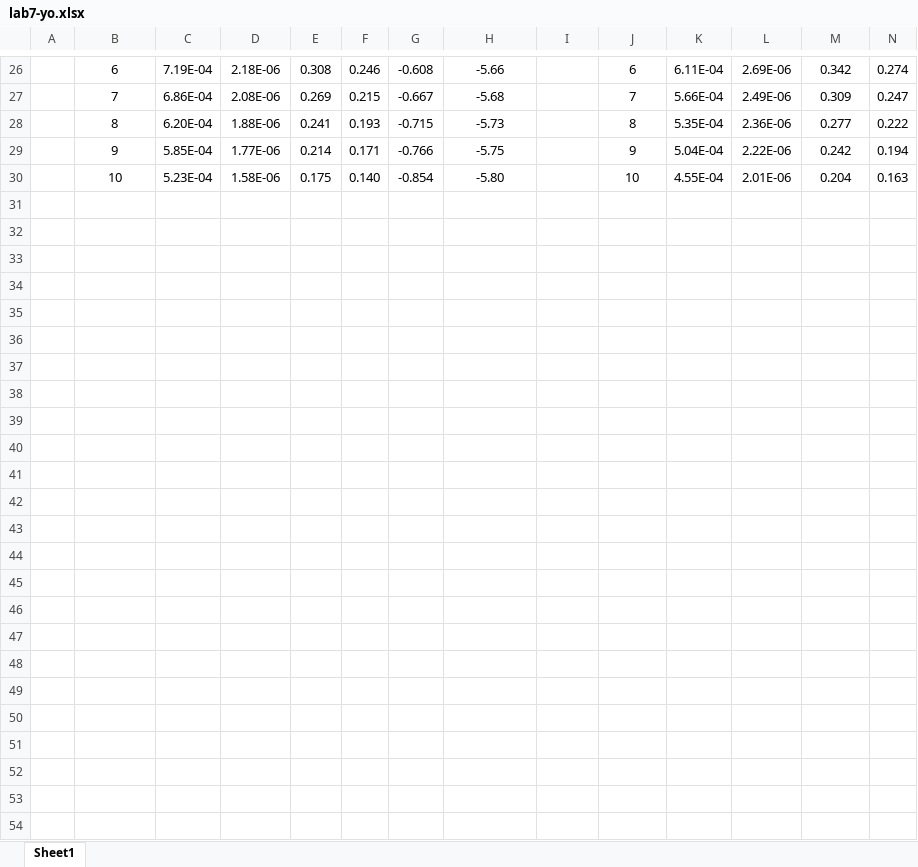
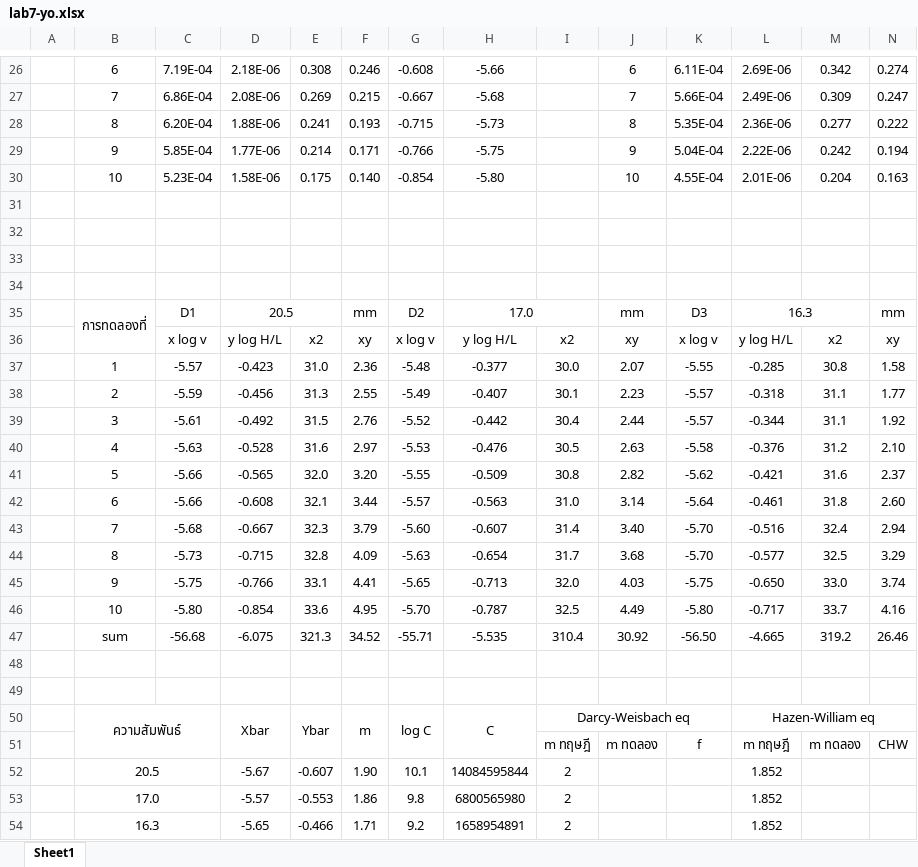
Before and after one commit to JulienSOR/LABFLUID, an Excel workbook: lab7/lab7-yo.xlsx, sheet Sheet1, drawn as a sheet; only a part is shown, gaps mark what is left out; values as stored, in another font and other column widths than the file's, no borders; rows hold the shown columns only; the diff names each change by its address in the sheet, - before the commit and + after, or states it on an @@ line.

Commit message:
Update lab7-yo.xlsx

```diff
--- a/lab7/lab7-yo.xlsx (sheet Sheet1)
+++ b/lab7/lab7-yo.xlsx (sheet Sheet1)
+row 31: (empty)
+row 32: (empty)
+row 33: (empty)
+row 34: (empty)
+row 35:  | การทดลองที่ | D1 | 20.5 |  | mm | D2 | 17.0 |  | mm | D3 | 16.3 |  | mm
+row 36:  |  | x log v | y log H/L | x2 | xy | x log v | y log H/L | x2 | xy | x log v | y log H/L | x2 | xy
+row 37:  | 1 | -5.57 | -0.423 | 31.0 | 2.36 | -5.48 | -0.377 | 30.0 | 2.07 | -5.55 | -0.285 | 30.8 | 1.58
+row 38:  | 2 | -5.59 | -0.456 | 31.3 | 2.55 | -5.49 | -0.407 | 30.1 | 2.23 | -5.57 | -0.318 | 31.1 | 1.77
+row 39:  | 3 | -5.61 | -0.492 | 31.5 | 2.76 | -5.52 | -0.442 | 30.4 | 2.44 | -5.57 | -0.344 | 31.1 | 1.92
+row 40:  | 4 | -5.63 | -0.528 | 31.6 | 2.97 | -5.53 | -0.476 | 30.5 | 2.63 | -5.58 | -0.376 | 31.2 | 2.10
+row 41:  | 5 | -5.66 | -0.565 | 32.0 | 3.20 | -5.55 | -0.509 | 30.8 | 2.82 | -5.62 | -0.421 | 31.6 | 2.37
+row 42:  | 6 | -5.66 | -0.608 | 32.1 | 3.44 | -5.57 | -0.563 | 31.0 | 3.14 | -5.64 | -0.461 | 31.8 | 2.60
+row 43:  | 7 | -5.68 | -0.667 | 32.3 | 3.79 | -5.60 | -0.607 | 31.4 | 3.40 | -5.70 | -0.516 | 32.4 | 2.94
+row 44:  | 8 | -5.73 | -0.715 | 32.8 | 4.09 | -5.63 | -0.654 | 31.7 | 3.68 | -5.70 | -0.577 | 32.5 | 3.29
+row 45:  | 9 | -5.75 | -0.766 | 33.1 | 4.41 | -5.65 | -0.713 | 32.0 | 4.03 | -5.75 | -0.650 | 33.0 | 3.74
+row 46:  | 10 | -5.80 | -0.854 | 33.6 | 4.95 | -5.70 | -0.787 | 32.5 | 4.49 | -5.80 | -0.717 | 33.7 | 4.16
+row 47:  | sum | -56.68 | -6.075 | 321.3 | 34.52 | -55.71 | -5.535 | 310.4 | 30.92 | -56.50 | -4.665 | 319.2 | 26.46
+row 48: (empty)
+row 49: (empty)
+row 50:  | ความสัมพันธ์ |  | Xbar | Ybar | m | log C | C | Darcy-Weisbach eq |  |  | Hazen-William eq
+row 51:  |  |  |  |  |  |  |  | m ทฤษฎี | m ทดลอง | f | m ทฤษฎี | m ทดลอง | CHW
+row 52:  | 20.5 |  | -5.67 | -0.607 | 1.90 | 10.1 | 14084595844 | 2 |  |  | 1.852
+row 53:  | 17.0 |  | -5.57 | -0.553 | 1.86 | 9.8 | 6800565980 | 2 |  |  | 1.852
+row 54:  | 16.3 |  | -5.65 | -0.466 | 1.71 | 9.2 | 1658954891 | 2 |  |  | 1.852
```
